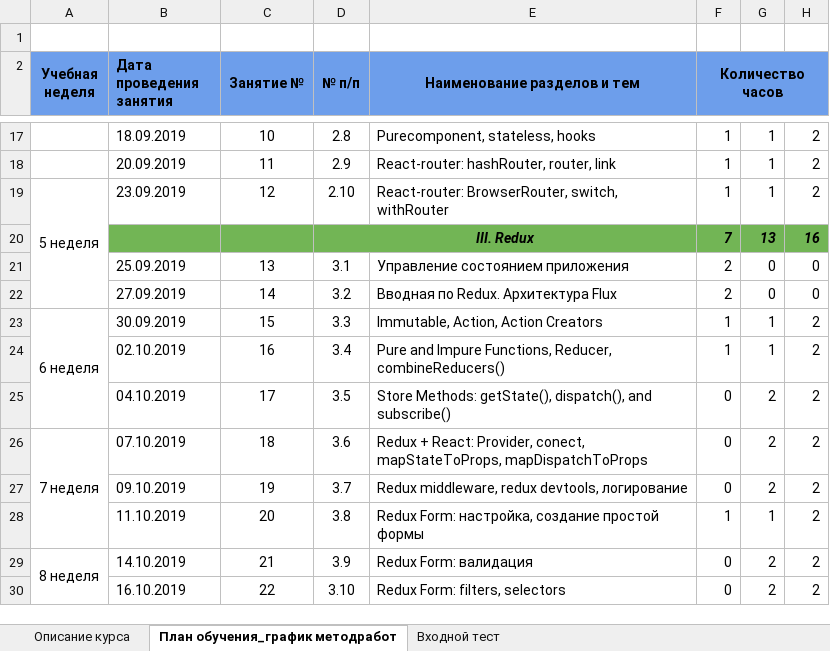
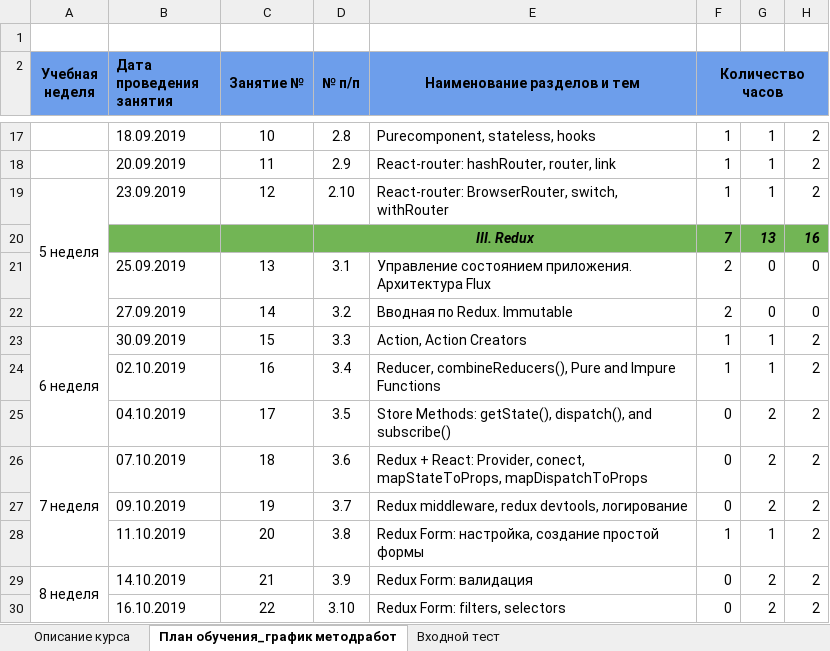
Before and after one commit to AVVlasov/javascript-junior, an Excel workbook: 2019/Программа Javascript график методработы даты.xlsx, sheet План обучения_график методработ, drawn as a sheet; only a part is shown, gaps mark what is left out; values as stored, in another font and other column widths than the file's, no borders; the diff names each change by its address in the sheet, - before the commit and + after, or states it on an @@ line.

Commit message:
redux 0.0.1

```diff
--- a/2019/Программа Javascript график методработы даты.xlsx (sheet План обучения_график методработ)
+++ b/2019/Программа Javascript график методработы даты.xlsx (sheet План обучения_график методработ)
-E21 (Наименование разделов и тем): Управление состоянием приложения
+E21 (Наименование разделов и тем): Управление состоянием приложения. Архитектура Flux
-E22 (Наименование разделов и тем): Вводная по Redux. Архитектура Flux
+E22 (Наименование разделов и тем): Вводная по Redux. Immutable
-E23 (Наименование разделов и тем): Immutable, Action, Action Creators
+E23 (Наименование разделов и тем): Action, Action Creators
-E24 (Наименование разделов и тем): Pure and Impure Functions, Reducer, combineReducers()
+E24 (Наименование разделов и тем): Reducer, combineReducers(), Pure and Impure Functions
```
Also changed, not shown: 15 other files.
